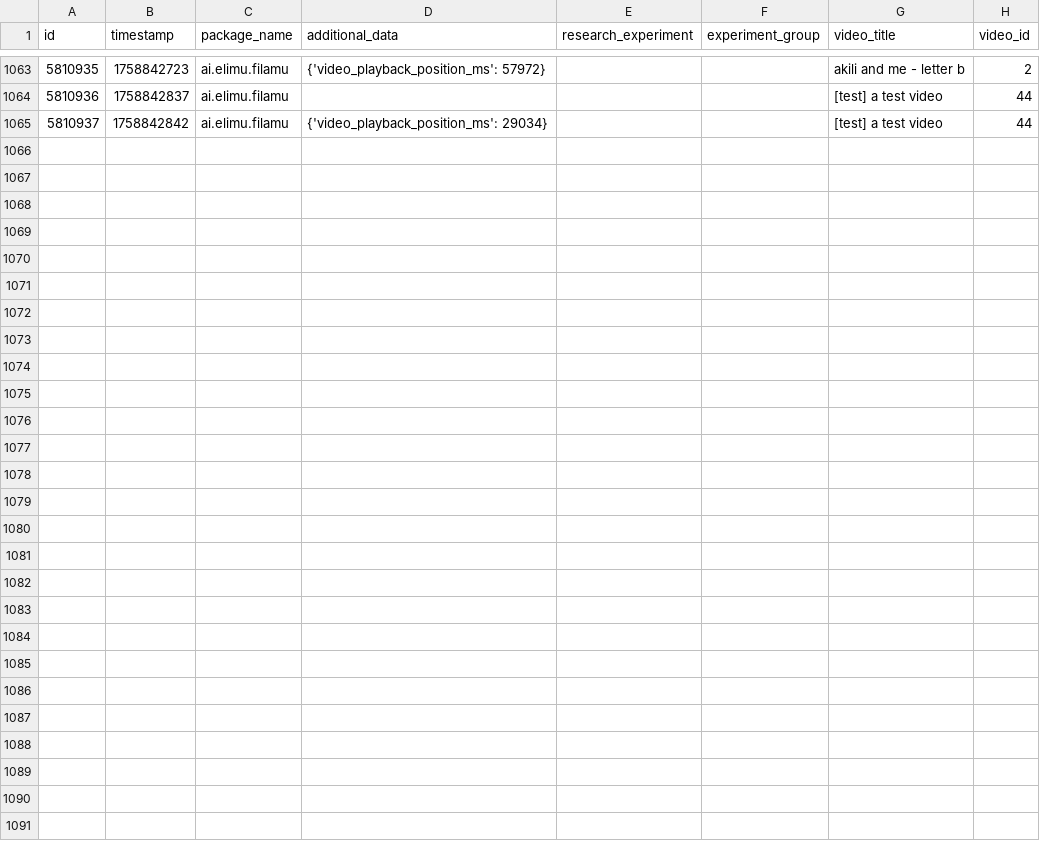
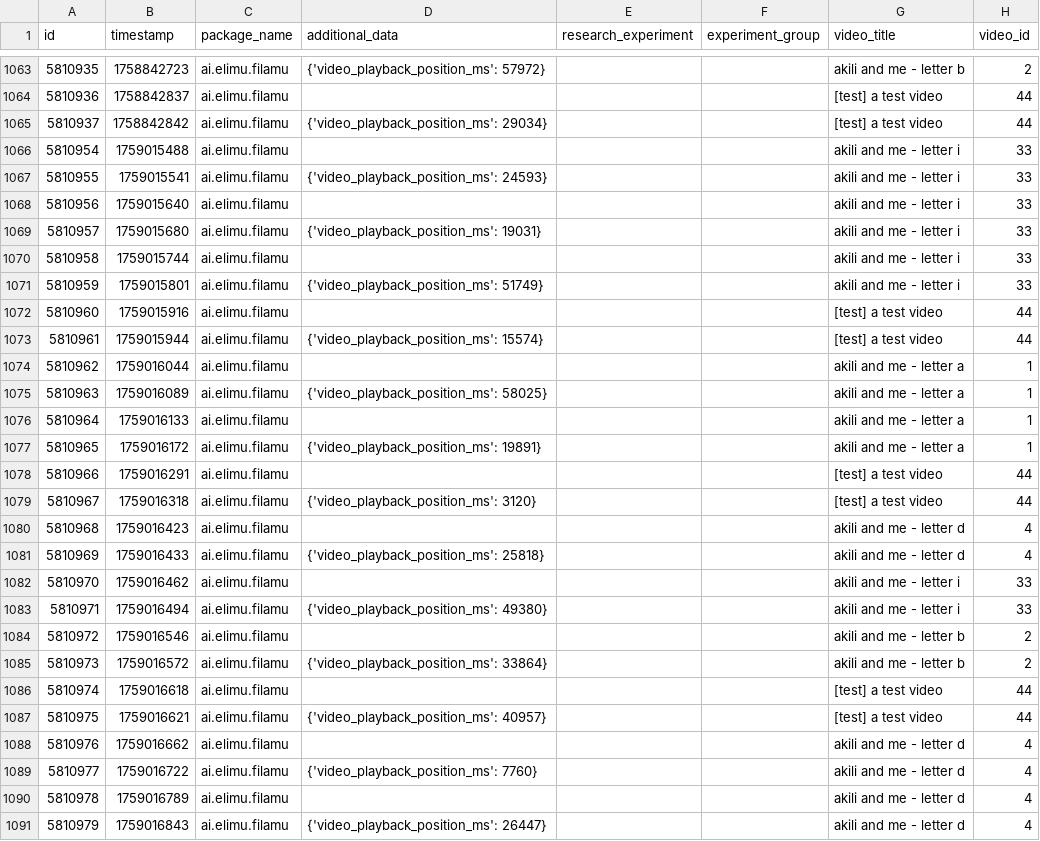
Before and after one commit to elimu-ai/ml-datasets, a CSV file: lang-ENG/student-id-6/video-learning-events.csv, drawn as a sheet; only a part is shown, gaps mark what is left out; the diff names each change by its address in the sheet, - before the commit and + after, or states it on an @@ line.

```diff
--- a/lang-ENG/student-id-6/video-learning-events.csv
+++ b/lang-ENG/student-id-6/video-learning-events.csv
+row 1066: 5810954 | 1759015488 | ai.elimu.filamu |  |  |  | akili and me - letter i | 33
+row 1067: 5810955 | 1759015541 | ai.elimu.filamu | {'video_playback_position_ms': 24593} |  |  | akili and me - letter i | 33
+row 1068: 5810956 | 1759015640 | ai.elimu.filamu |  |  |  | akili and me - letter i | 33
+row 1069: 5810957 | 1759015680 | ai.elimu.filamu | {'video_playback_position_ms': 19031} |  |  | akili and me - letter i | 33
+row 1070: 5810958 | 1759015744 | ai.elimu.filamu |  |  |  | akili and me - letter i | 33
+row 1071: 5810959 | 1759015801 | ai.elimu.filamu | {'video_playback_position_ms': 51749} |  |  | akili and me - letter i | 33
+row 1072: 5810960 | 1759015916 | ai.elimu.filamu |  |  |  | [test] a test video | 44
+row 1073: 5810961 | 1759015944 | ai.elimu.filamu | {'video_playback_position_ms': 15574} |  |  | [test] a test video | 44
+row 1074: 5810962 | 1759016044 | ai.elimu.filamu |  |  |  | akili and me - letter a | 1
+row 1075: 5810963 | 1759016089 | ai.elimu.filamu | {'video_playback_position_ms': 58025} |  |  | akili and me - letter a | 1
+row 1076: 5810964 | 1759016133 | ai.elimu.filamu |  |  |  | akili and me - letter a | 1
+row 1077: 5810965 | 1759016172 | ai.elimu.filamu | {'video_playback_position_ms': 19891} |  |  | akili and me - letter a | 1
+row 1078: 5810966 | 1759016291 | ai.elimu.filamu |  |  |  | [test] a test video | 44
+row 1079: 5810967 | 1759016318 | ai.elimu.filamu | {'video_playback_position_ms': 3120} |  |  | [test] a test video | 44
+row 1080: 5810968 | 1759016423 | ai.elimu.filamu |  |  |  | akili and me - letter d | 4
+row 1081: 5810969 | 1759016433 | ai.elimu.filamu | {'video_playback_position_ms': 25818} |  |  | akili and me - letter d | 4
+row 1082: 5810970 | 1759016462 | ai.elimu.filamu |  |  |  | akili and me - letter i | 33
+row 1083: 5810971 | 1759016494 | ai.elimu.filamu | {'video_playback_position_ms': 49380} |  |  | akili and me - letter i | 33
+row 1084: 5810972 | 1759016546 | ai.elimu.filamu |  |  |  | akili and me - letter b | 2
+row 1085: 5810973 | 1759016572 | ai.elimu.filamu | {'video_playback_position_ms': 33864} |  |  | akili and me - letter b | 2
+row 1086: 5810974 | 1759016618 | ai.elimu.filamu |  |  |  | [test] a test video | 44
+row 1087: 5810975 | 1759016621 | ai.elimu.filamu | {'video_playback_position_ms': 40957} |  |  | [test] a test video | 44
+row 1088: 5810976 | 1759016662 | ai.elimu.filamu |  |  |  | akili and me - letter d | 4
+row 1089: 5810977 | 1759016722 | ai.elimu.filamu | {'video_playback_position_ms': 7760} |  |  | akili and me - letter d | 4
+row 1090: 5810978 | 1759016789 | ai.elimu.filamu |  |  |  | akili and me - letter d | 4
+row 1091: 5810979 | 1759016843 | ai.elimu.filamu | {'video_playback_position_ms': 26447} |  |  | akili and me - letter d | 4
```
Also changed, not shown: lang-THA/student-id-1/video-learning-events.csv, lang-THA/student-id-2/video-learning-events.csv, 12 other files.
